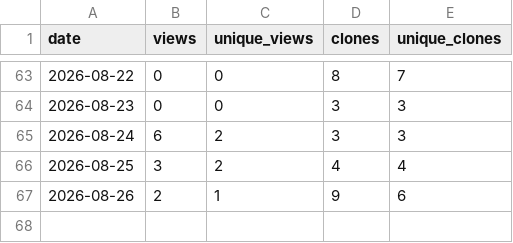
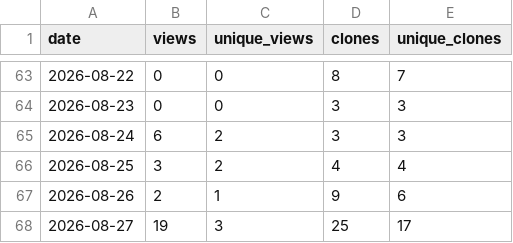
Before and after one commit to masolele/Global_cocoa_farms, a CSV file: traffic-history/summary.csv, drawn as a sheet; only a part is shown, gaps mark what is left out; the diff names each change by its address in the sheet, - before the commit and + after, or states it on an @@ line.

```diff
--- a/traffic-history/summary.csv
+++ b/traffic-history/summary.csv
+row 68: 2026-08-27 | 19 | 3 | 25 | 17
```
Also changed, not shown: 2 other files.
